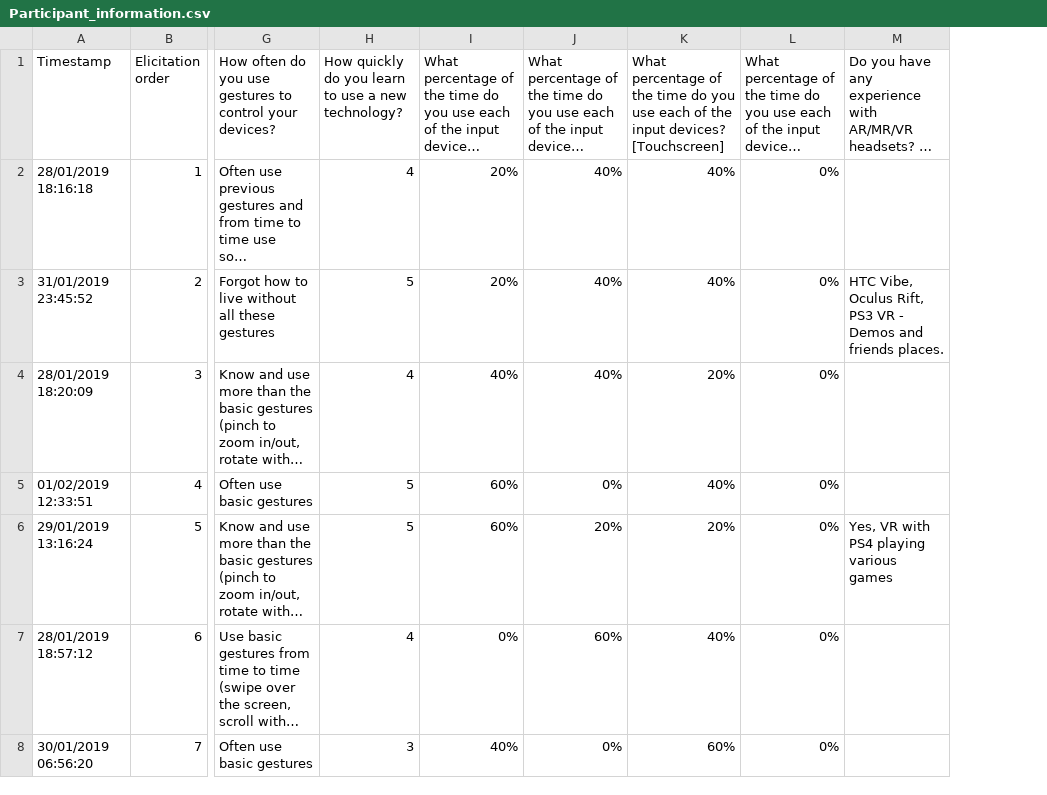
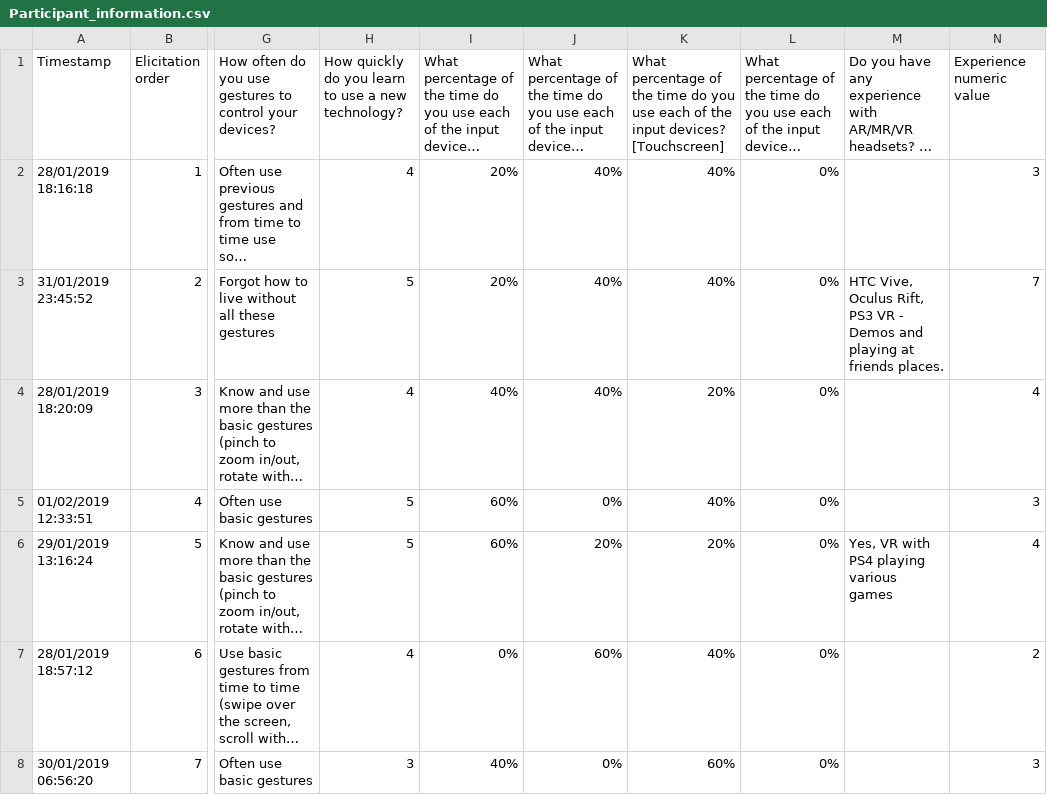
Before and after one commit to ievacerny/IIB-Project, a CSV file: Gesture_elicitation/Participant_information.csv, drawn as a sheet; only a part is shown, gaps mark what is left out; long unchanged cells end in …; the diff covers the shown part only; the diff names each change by its address in the sheet, - before the commit and + after, or states it on an @@ line.

Commit message:
Gesture analysis done and shorlist selected. Closes #45. Closes #46

```diff
--- a/Gesture_elicitation/Participant_information.csv
+++ b/Gesture_elicitation/Participant_information.csv
+column N (Experience numeric value), rows 2-8: 3 | 7 | 4 | 3 | 4 | 2 | 3
-M3: HTC Vibe, Oculus Rift, PS3 VR - Demos and friends places.
+M3: HTC Vive, Oculus Rift, PS3 VR - Demos and playing at friends places.
```
Also changed, not shown: 4 added rows elsewhere in this file, 6 other files.
